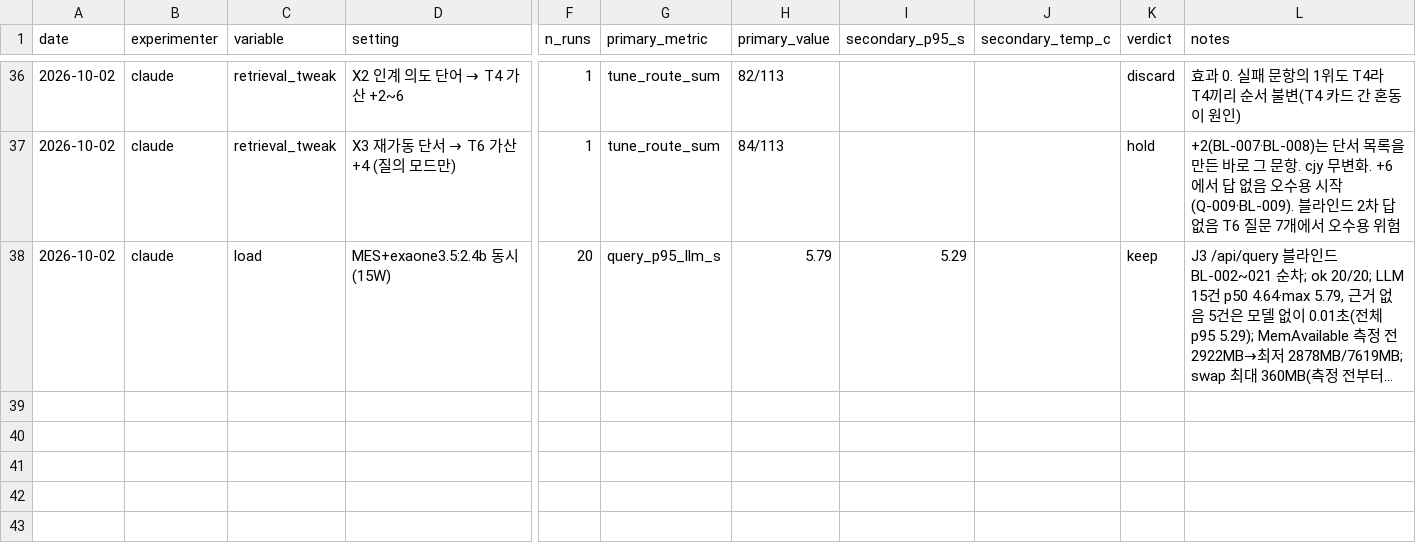
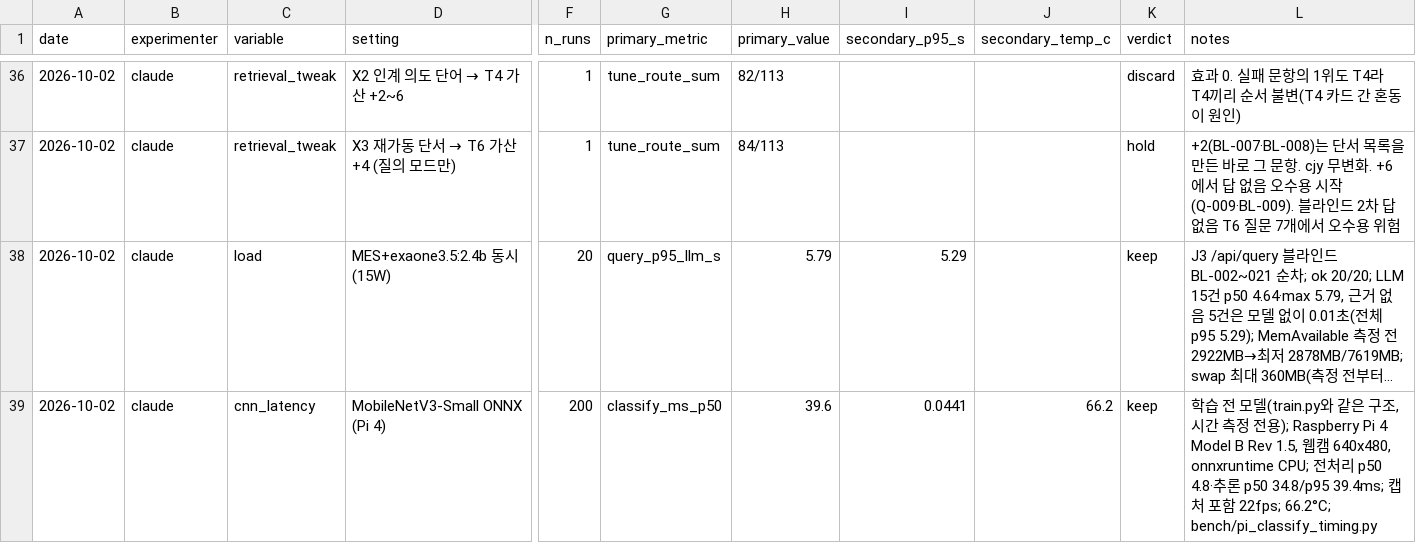
Before and after one commit to hyjuy/ShiftLink, a TSV file: bench/experiments.tsv, drawn as a sheet; only a part is shown, gaps mark what is left out; long unchanged cells end in …; rows hold the shown columns only; the diff names each change by its address in the sheet, - before the commit and + after, or states it on an @@ line.

```diff
--- a/bench/experiments.tsv
+++ b/bench/experiments.tsv
+row 39: 2026-10-02 | claude | cnn_latency | MobileNetV3-Small ONNX (Pi 4) | 200 | classify_ms_p50 | 39.6 | 0.0441 | 66.2 | keep | 학습 전 모델(train.py와 같은 구조, 시간 측정 전용); Raspberry Pi 4 Model B Rev 1.5, 웹캠 640x480, onnxruntime CPU; 전처리 p50 4.8·추론 p50 34.8/p95 39.4ms; 캡처 포함 22fps; 66.2°C; bench/pi_classify_timing.py
```
Also changed, not shown: 1 other file.
